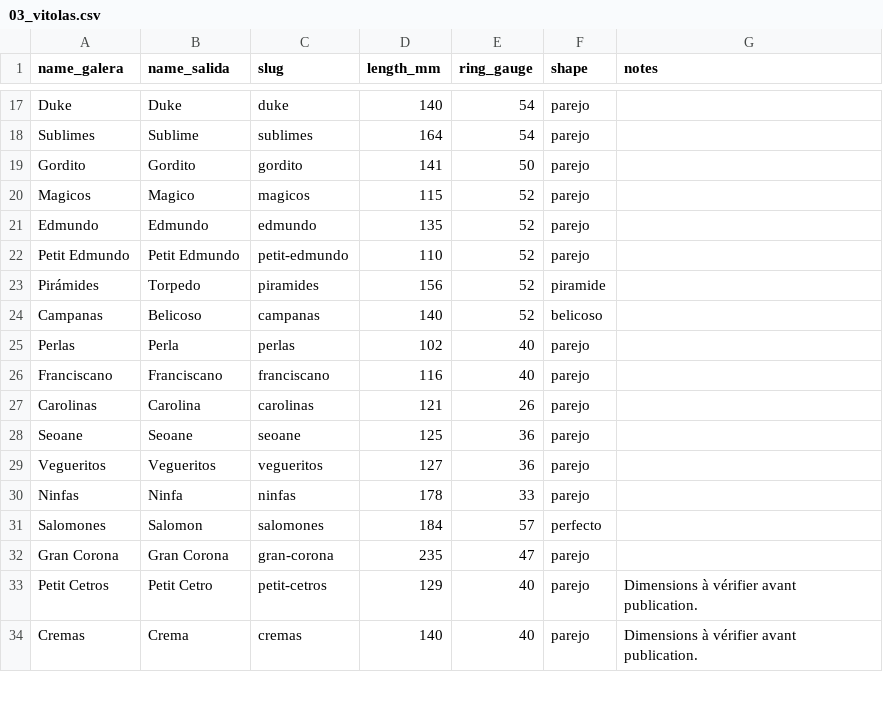
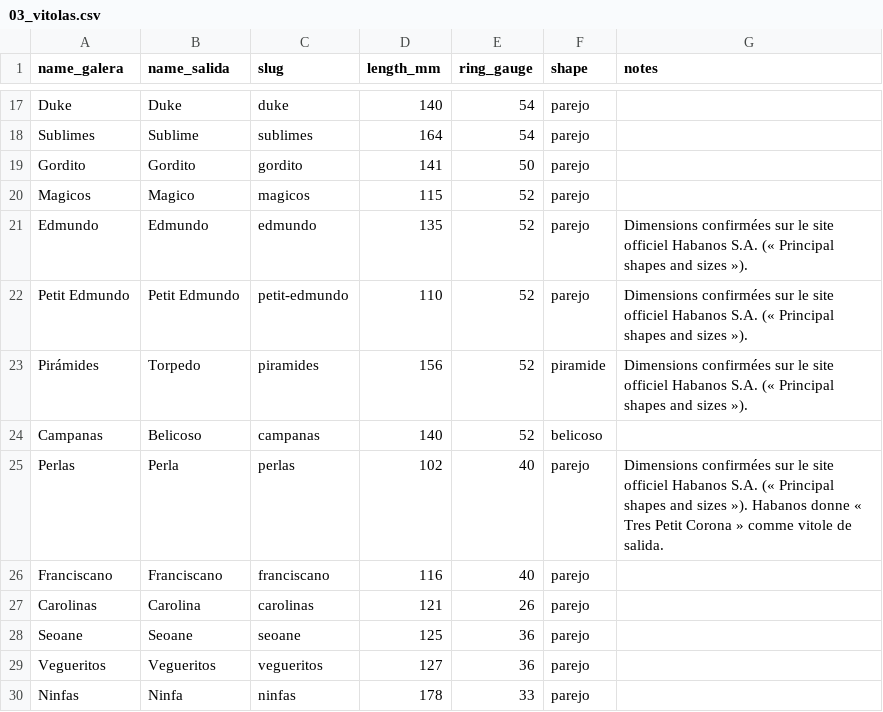
Before and after one commit to jgueniche/Vitola, a CSV file: supabase/seed/03_vitolas.csv, drawn as a sheet; only a part is shown, gaps mark what is left out; the shorter side is filled out with more unchanged rows; the diff covers the shown part only.

```diff
--- a/supabase/seed/03_vitolas.csv
+++ b/supabase/seed/03_vitolas.csv
@@ -20,7 +20,7 @@ Gordito,Gordito,gordito,141,50,parejo,
 Magicos,Magico,magicos,115,52,parejo,
-Edmundo,Edmundo,edmundo,135,52,parejo,
-Petit Edmundo,Petit Edmundo,petit-edmundo,110,52,parejo,
-Pirámides,Torpedo,piramides,156,52,piramide,
+Edmundo,Edmundo,edmundo,135,52,parejo,Dimensions confirmées sur le site officiel Habanos S.A. (« Principal shapes and sizes »).
+Petit Edmundo,Petit Edmundo,petit-edmundo,110,52,parejo,Dimensions confirmées sur le site officiel Habanos S.A. (« Principal shapes and sizes »).
+Pirámides,Torpedo,piramides,156,52,piramide,Dimensions confirmées sur le site officiel Habanos S.A. (« Principal shapes and sizes »).
 Campanas,Belicoso,campanas,140,52,belicoso,
-Perlas,Perla,perlas,102,40,parejo,
+Perlas,Perla,perlas,102,40,parejo,Dimensions confirmées sur le site officiel Habanos S.A. (« Principal shapes and sizes »). Habanos donne « Tres Petit Corona » comme vitole de salida.
 Franciscano,Franciscano,franciscano,116,40,parejo,
```
Also changed, not shown: 1 added row and 9 edited cells elsewhere in this file, 1 other file.
